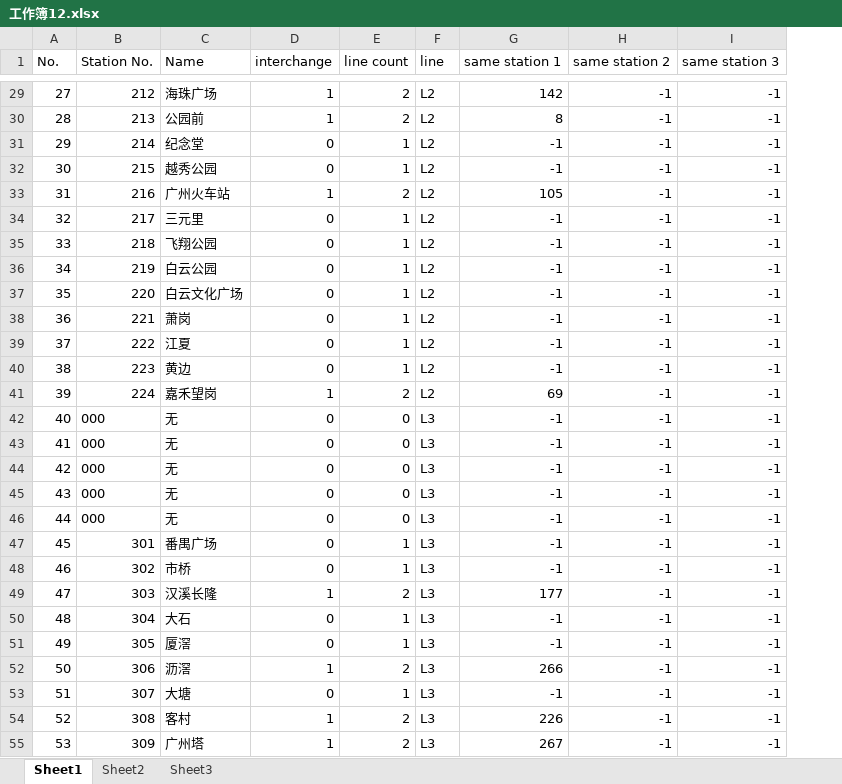
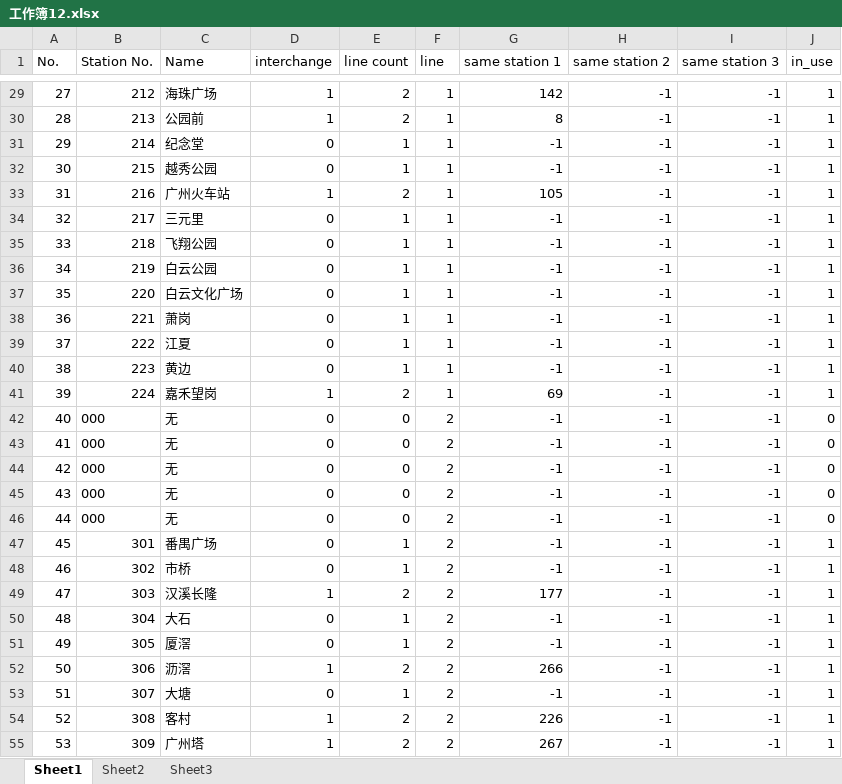
Before and after one commit to fishegg/untitled2, an Excel workbook: 工作簿12.xlsx, sheet Sheet1, drawn as a sheet; only a part is shown, gaps mark what is left out; values as stored, in another font and other column widths than the file's, no borders; the diff covers the shown part only; the diff names each change by its address in the sheet, - before the commit and + after, or states it on an @@ line.

```diff
--- a/工作簿12.xlsx (sheet Sheet1)
+++ b/工作簿12.xlsx (sheet Sheet1)
+column J (in_use), rows 29-55: 1 | 1 | 1 | 1 | 1 | 1 | 1 | 1 | 1 | 1 | 1 | 1 | 1 | 0 | 0 | 0 | 0 | 0 | 1 | 1 | 1 | 1 | 1 | 1 | 1 | 1 | 1
-F29:F41 (line): L2
+F29:F41 (line): 1
-F42:F55 (line): L3
+F42:F55 (line): 2
```
Also changed, not shown: 258 edited cells elsewhere in this sheet, sheet Sheet3.
